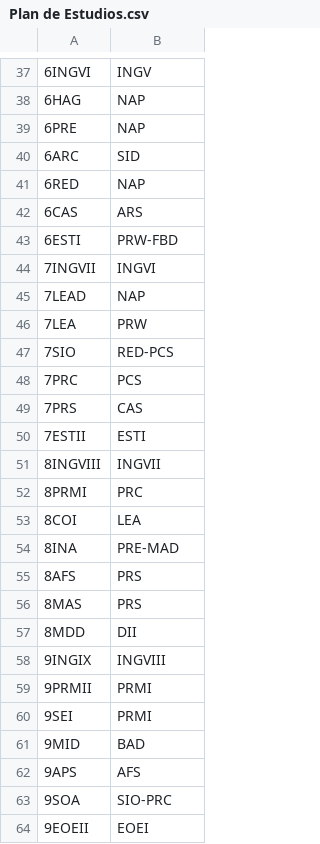
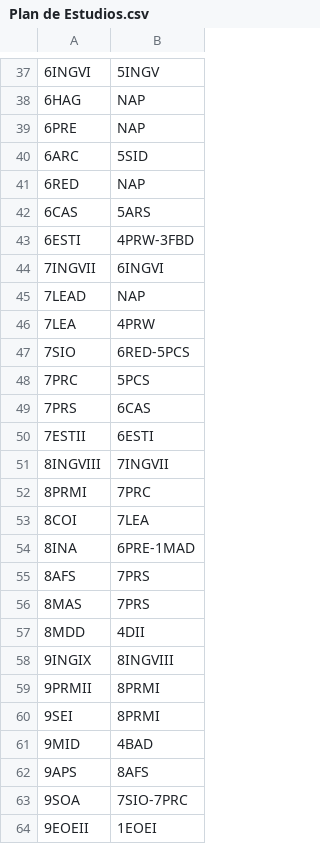
Before and after one commit to jesusManuelJuarez/AsignaturasAGSC3, a CSV file: Plan de Estudios.csv, drawn as a sheet; only a part is shown, gaps mark what is left out; the diff covers the shown part only; the diff names each change by its address in the sheet, - before the commit and + after, or states it on an @@ line.

```diff
--- a/Plan de Estudios.csv
+++ b/Plan de Estudios.csv
-B37: INGV
+B37: 5INGV
-B40: SID
+B40: 5SID
-B42: ARS
+B42: 5ARS
-B43: PRW-FBD
+B43: 4PRW-3FBD
-B44: INGVI
+B44: 6INGVI
-B46: PRW
+B46: 4PRW
-B47: RED-PCS
+B47: 6RED-5PCS
-B48: PCS
+B48: 5PCS
-B49: CAS
+B49: 6CAS
-B50: ESTI
+B50: 6ESTI
-B51: INGVII
+B51: 7INGVII
-B52: PRC
+B52: 7PRC
-B53: LEA
+B53: 7LEA
-B54: PRE-MAD
+B54: 6PRE-1MAD
-B55:B56: PRS
+B55:B56: 7PRS
-B57: DII
+B57: 4DII
-B58: INGVIII
+B58: 8INGVIII
-B59:B60: PRMI
+B59:B60: 8PRMI
-B61: BAD
+B61: 4BAD
-B62: AFS
+B62: 8AFS
-B63: SIO-PRC
+B63: 7SIO-7PRC
-B64: EOEI
+B64: 1EOEI
```
Also changed, not shown: 18 edited cells elsewhere in this file.
